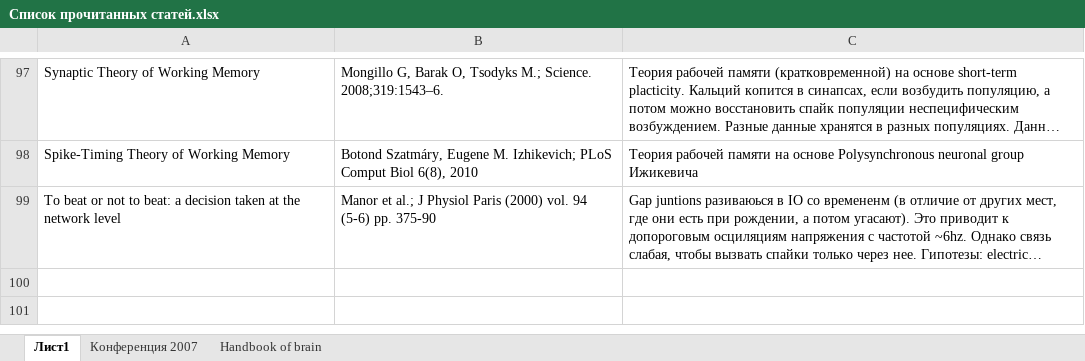
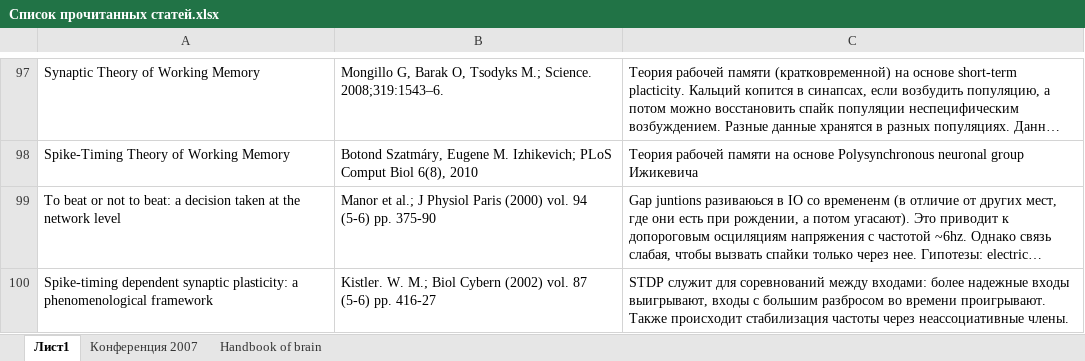
Before and after one commit to vardaanbhat/ntebooks, an Excel workbook: Список прочитанных статей.xlsx, sheet Лист1, drawn as a sheet; only a part is shown, gaps mark what is left out; long unchanged cells end in …; values as stored, in another font and other column widths than the file's, no borders; the diff names each change by its address in the sheet, - before the commit and + after, or states it on an @@ line.

Commit message:
- STDP/Spike-timing dependent synaptic plasticity a phenomenological framework.pdf

```diff
--- a/Список прочитанных статей.xlsx (sheet Лист1)
+++ b/Список прочитанных статей.xlsx (sheet Лист1)
+row 100: Spike-timing dependent synaptic plasticity: a phenomenological framework | Kistler. W. M.; Biol Cybern (2002) vol. 87 (5-6) pp. 416-27 | STDP служит для соревнований между входами: более надежные входы выигрывают, входы с большим разбросом во времени проигрывают. Также происходит стабилизация частоты через неассоциативные члены.
```
Also changed, not shown: 1 other file.
